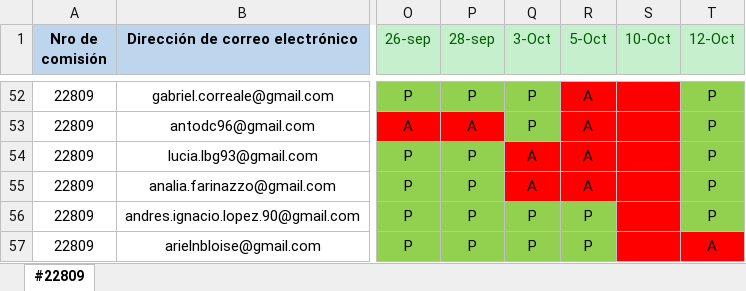
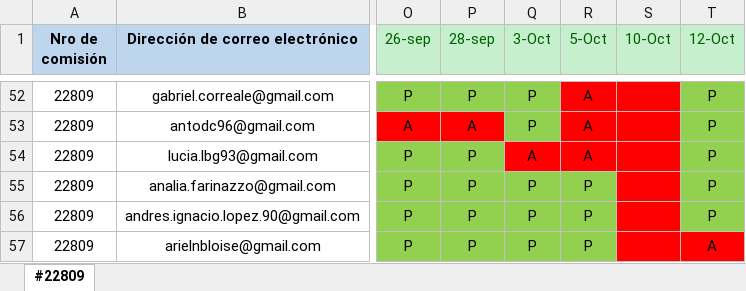
Before and after one commit to DevJumpProf/comision22809, an Excel workbook: 22809.xlsx, sheet #22809, drawn as a sheet; only a part is shown, gaps mark what is left out; values as stored, in another font and other column widths than the file's, no borders; the diff names each change by its address in the sheet, - before the commit and + after, or states it on an @@ line.

```diff
--- a/22809.xlsx (sheet #22809)
+++ b/22809.xlsx (sheet #22809)
-Q55 (3-Oct): A
+Q55 (3-Oct): P
-Q55:R55 fill: #FF0000
+Q55:R55 fill: #92D050
-R55 (5-Oct): A
+R55 (5-Oct): P
```
Also changed, not shown: 52 other files.
